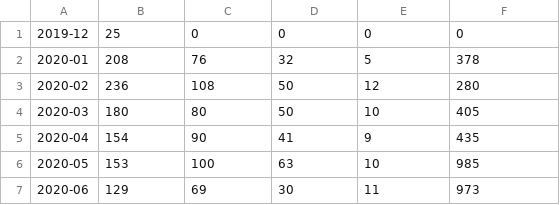
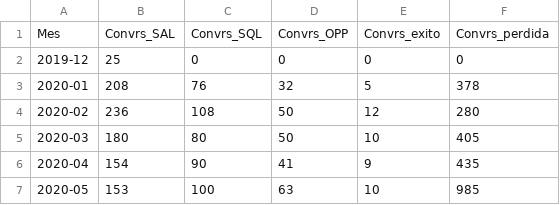
Before and after one commit to Felipegrnc/sql_test, a CSV file: SQLite.csv, drawn as a sheet; only a part is shown; the shorter side is filled out with more unchanged rows; the diff names each change by its address in the sheet, - before the commit and + after, or states it on an @@ line.

Commit message:
Update SQLite.csv

```diff
--- a/SQLite.csv
+++ b/SQLite.csv
+row 1: Mes | Convrs_SAL | Convrs_SQL | Convrs_OPP | Convrs_exito | Convrs_perdida
```
